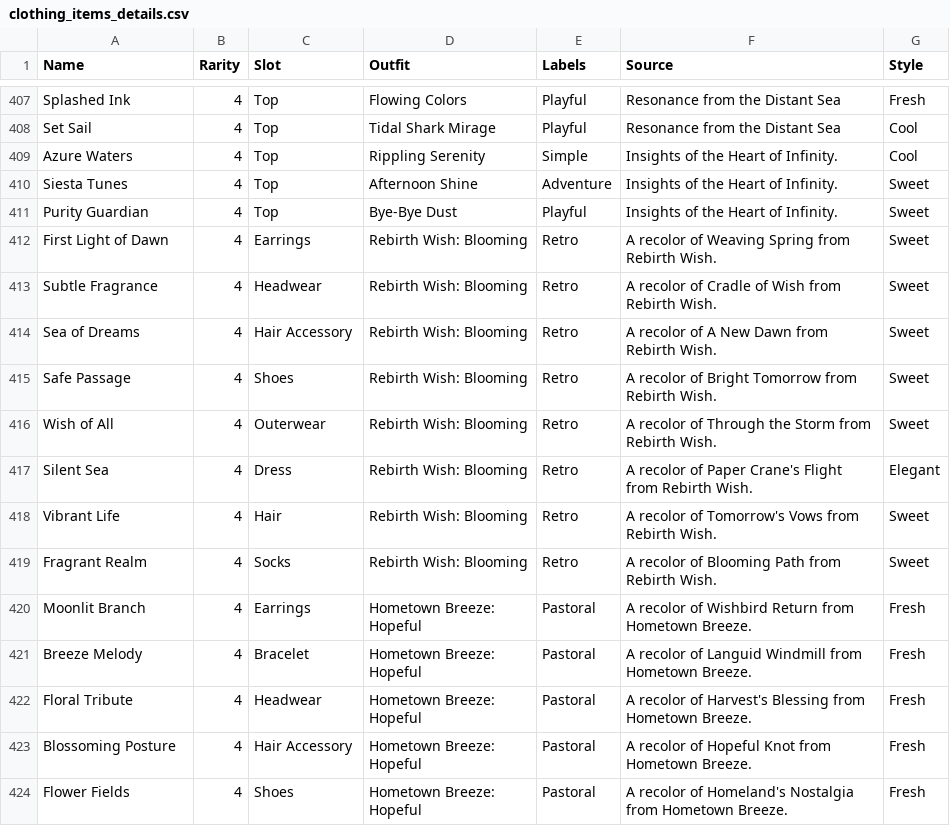
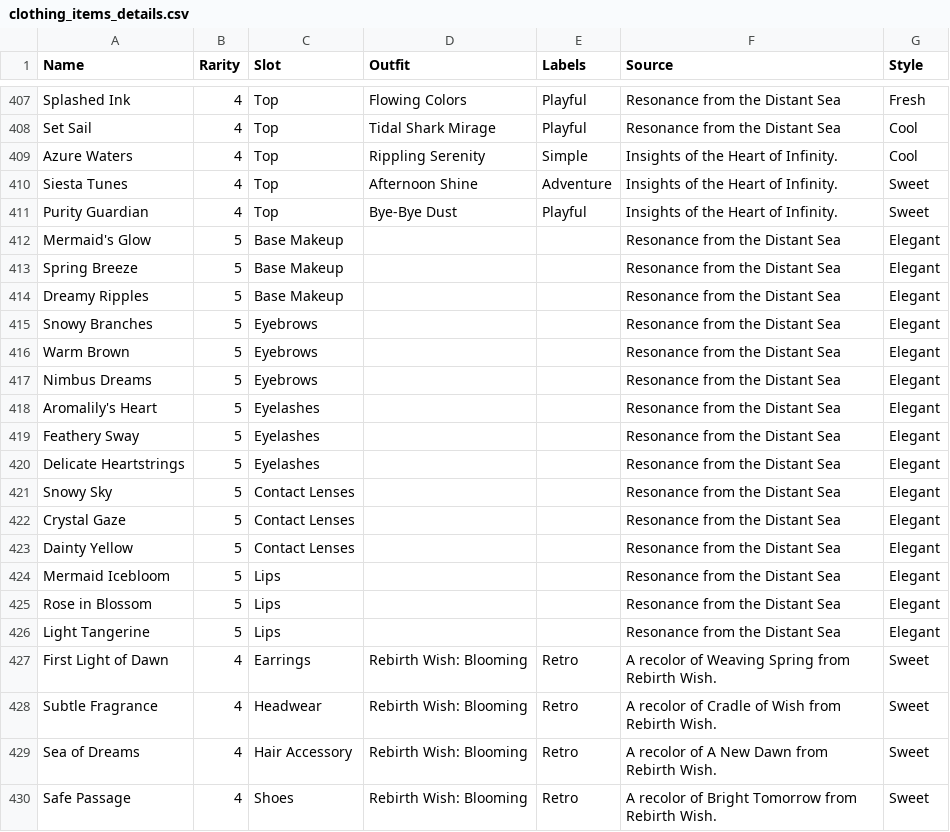
Before and after one commit to Neptunya/infinity-nikki-library, a CSV file: python/csv/clothing_items_details.csv, drawn as a sheet; only a part is shown, gaps mark what is left out; the shorter side is filled out with more unchanged rows; the diff names each change by its address in the sheet, - before the commit and + after, or states it on an @@ line.

```diff
--- a/python/csv/clothing_items_details.csv
+++ b/python/csv/clothing_items_details.csv
+row 412: Mermaid's Glow | 5 | Base Makeup |  |  | Resonance from the Distant Sea | Elegant
+row 413: Spring Breeze | 5 | Base Makeup |  |  | Resonance from the Distant Sea | Elegant
+row 414: Dreamy Ripples | 5 | Base Makeup |  |  | Resonance from the Distant Sea | Elegant
+row 415: Snowy Branches | 5 | Eyebrows |  |  | Resonance from the Distant Sea | Elegant
+row 416: Warm Brown | 5 | Eyebrows |  |  | Resonance from the Distant Sea | Elegant
+row 417: Nimbus Dreams | 5 | Eyebrows |  |  | Resonance from the Distant Sea | Elegant
+row 418: Aromalily's Heart | 5 | Eyelashes |  |  | Resonance from the Distant Sea | Elegant
+row 419: Feathery Sway | 5 | Eyelashes |  |  | Resonance from the Distant Sea | Elegant
+row 420: Delicate Heartstrings | 5 | Eyelashes |  |  | Resonance from the Distant Sea | Elegant
+row 421: Snowy Sky | 5 | Contact Lenses |  |  | Resonance from the Distant Sea | Elegant
+row 422: Crystal Gaze | 5 | Contact Lenses |  |  | Resonance from the Distant Sea | Elegant
+row 423: Dainty Yellow | 5 | Contact Lenses |  |  | Resonance from the Distant Sea | Elegant
+row 424: Mermaid Icebloom | 5 | Lips |  |  | Resonance from the Distant Sea | Elegant
+row 425: Rose in Blossom | 5 | Lips |  |  | Resonance from the Distant Sea | Elegant
+row 426: Light Tangerine | 5 | Lips |  |  | Resonance from the Distant Sea | Elegant
```
Also changed, not shown: python/csv/clothing_item_lvls.csv, python/csv/full_item_data.csv, 2 other files.
